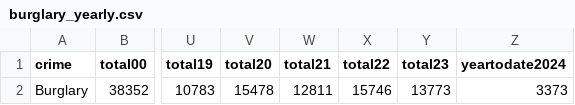
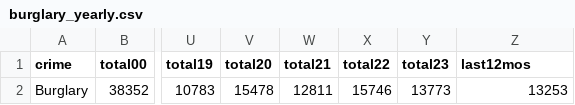
Before and after one commit to abcotvdata/safetytracker_newyork, a CSV file: data/output/yearly/burglary_yearly.csv, drawn as a sheet; only a part is shown, gaps mark what is left out; the diff names each change by its address in the sheet, - before the commit and + after, or states it on an @@ line.

```diff
--- a/data/output/yearly/burglary_yearly.csv
+++ b/data/output/yearly/burglary_yearly.csv
-Z1: yeartodate2024
+Z1: last12mos
-Z2 (last12mos): 3373
+Z2 (last12mos): 13253
```
Also changed, not shown: data/output/yearly/assault_yearly.csv, data/output/yearly/autotheft_yearly.csv, 4 other files.
